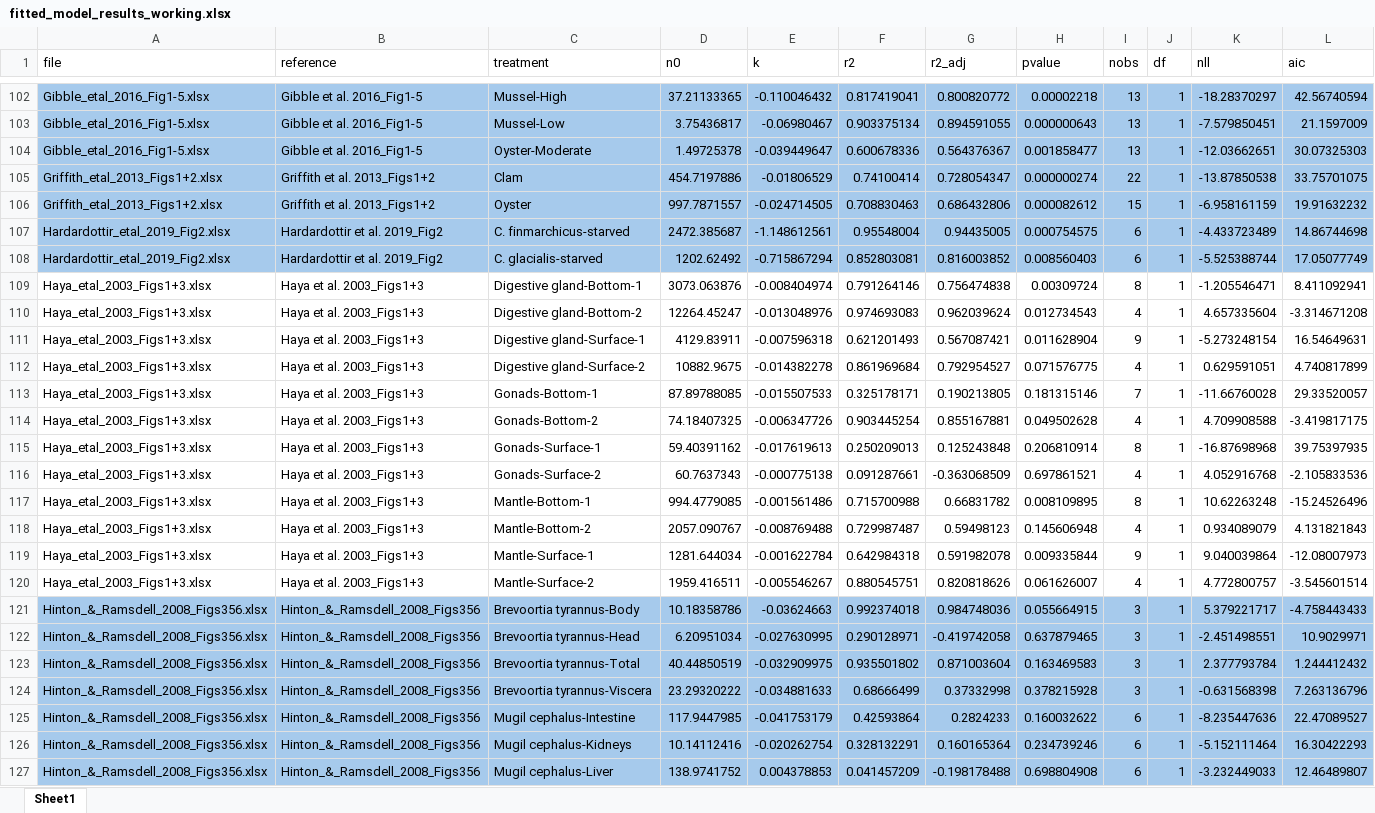
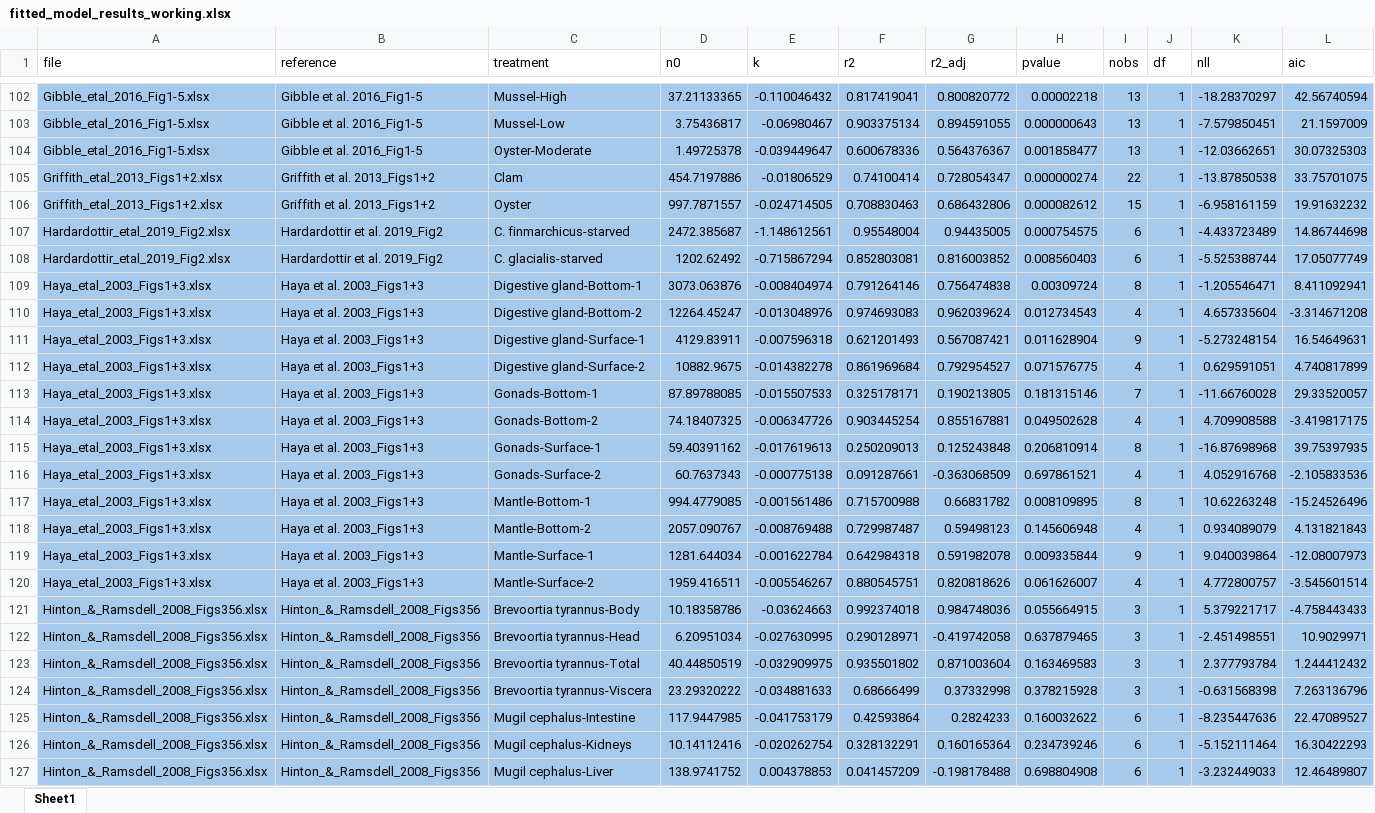
Before and after one commit to cfree14/hab_depuration, an Excel workbook: data/extracted_data/processed/fitted_model_results_working.xlsx, sheet Sheet1, drawn as a sheet; only a part is shown, gaps mark what is left out; values as stored, in another font and other column widths than the file's, no borders; the diff names each change by its address in the sheet, - before the commit and + after, or states it on an @@ line.

```diff
--- a/data/extracted_data/processed/fitted_model_results_working.xlsx (sheet Sheet1)
+++ b/data/extracted_data/processed/fitted_model_results_working.xlsx (sheet Sheet1)
-A109:L120 fill: none
+A109:L120 fill: #A6CAEC
```
Also changed, not shown: data/lit_review/round1/raw/20250618_depuration_biotoxin_marine_ocean_sea_plus.xlsx, 8 other files.
